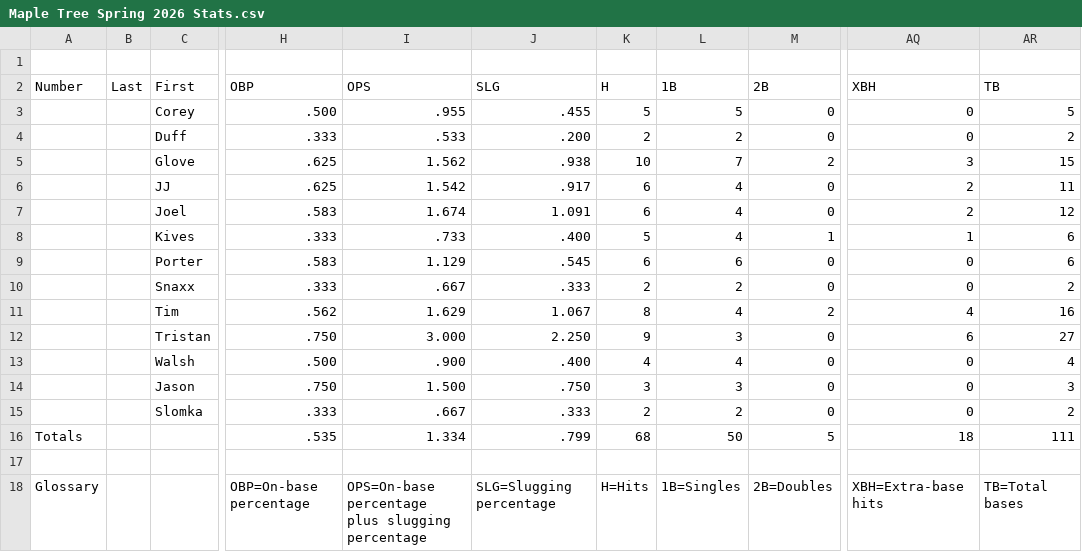
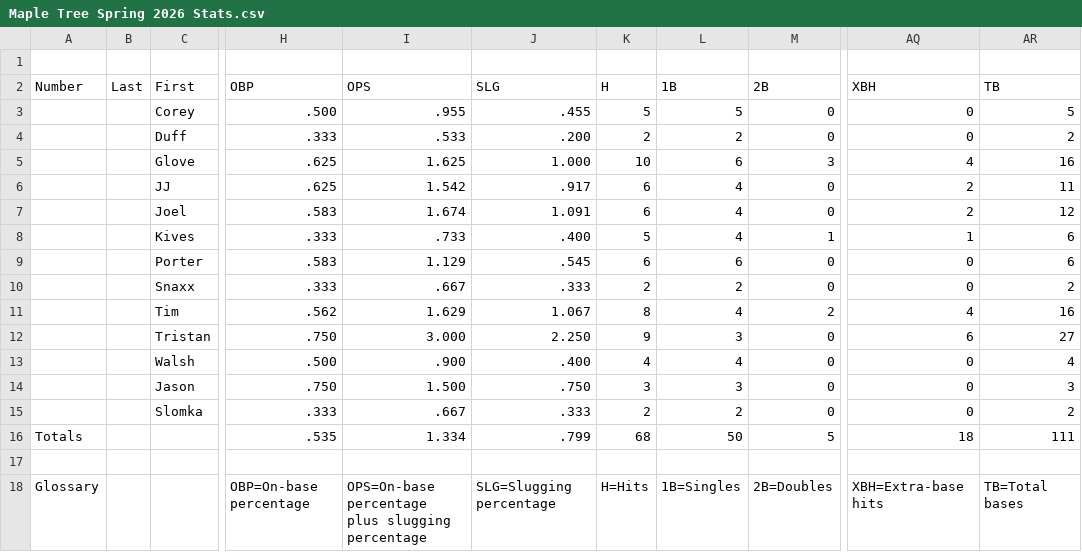
Before and after one commit to tatkins11/maple-tree-dashboard, a CSV file: data/raw/season_csv/Maple Tree Spring 2026 Stats.csv, drawn as a sheet; only a part is shown, gaps mark what is left out; the diff names each change by its address in the sheet, - before the commit and + after, or states it on an @@ line.

```diff
--- a/data/raw/season_csv/Maple Tree Spring 2026 Stats.csv
+++ b/data/raw/season_csv/Maple Tree Spring 2026 Stats.csv
-I5 (OPS): 1.562
+I5 (OPS): 1.625
-J5 (SLG): .938
+J5 (SLG): 1.000
-L5 (1B): 7
+L5 (1B): 6
-M5 (2B): 2
+M5 (2B): 3
-AQ5 (XBH): 3
+AQ5 (XBH): 4
-AR5 (TB): 15
+AR5 (TB): 16
```
Also changed, not shown: data/processed/game_boxscore_batting.csv.
